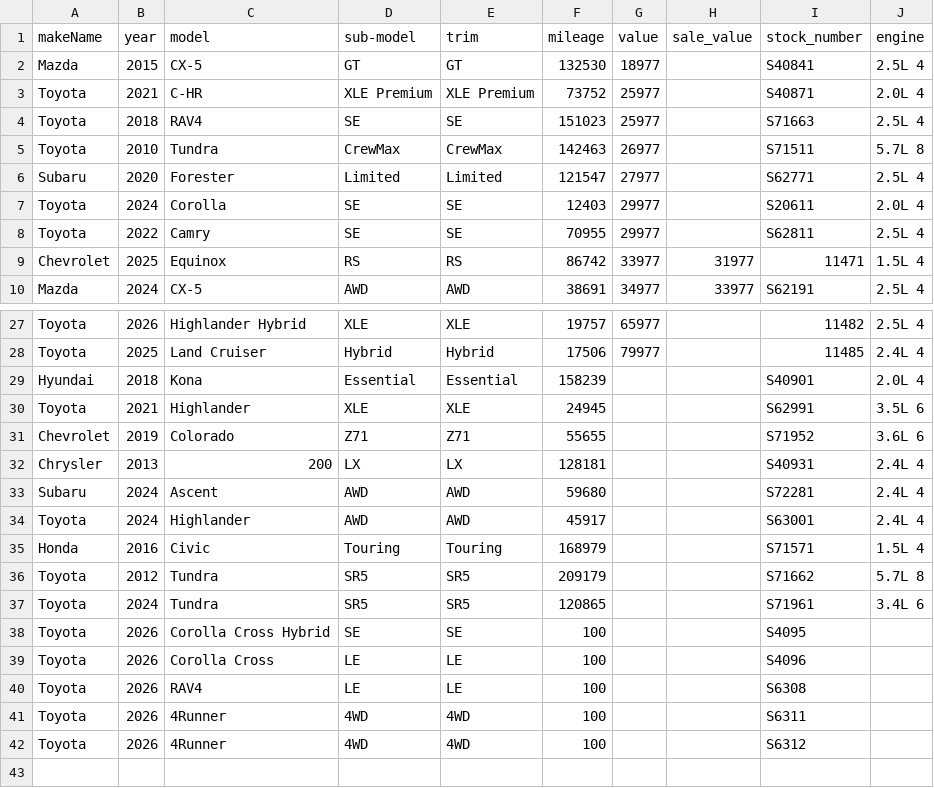
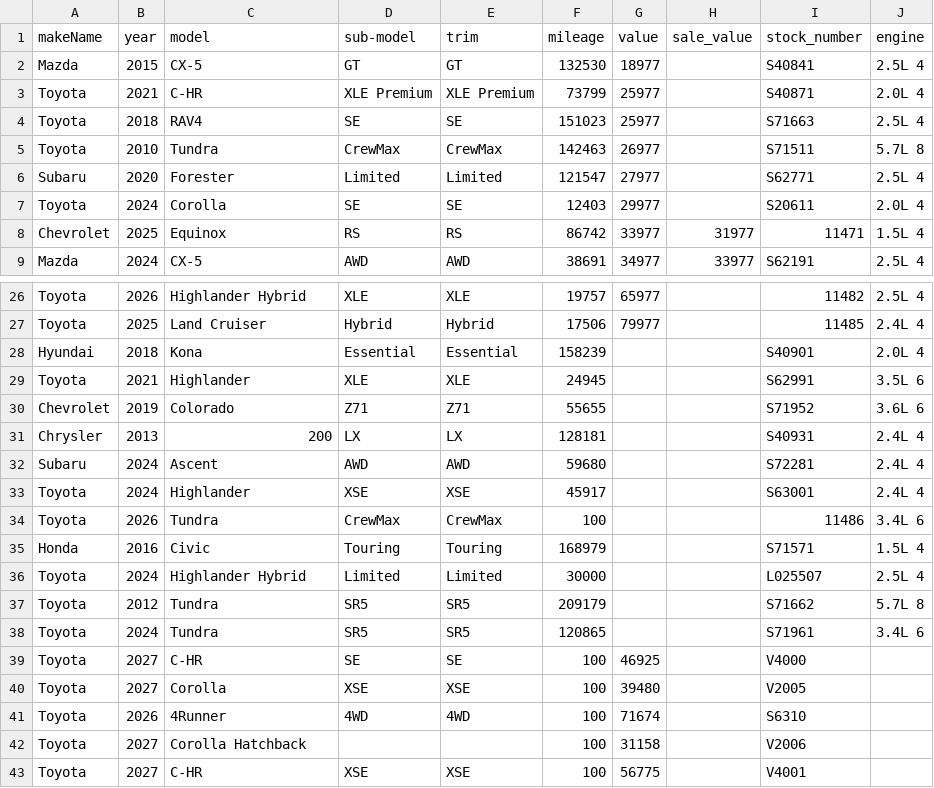
Before and after one commit to monilp28/RDTPDF, a CSV file: public/data/inventory.csv, drawn as a sheet; only a part is shown, gaps mark what is left out.

```diff
--- a/public/data/inventory.csv
+++ b/public/data/inventory.csv
@@ -2,3 +2,3 @@ makeName,year,model,sub-model,trim,mileage,value,sale_value,stock_number,engine
 Mazda,2015,CX-5,GT,GT,132530,18977,,S40841,2.5L 4
-Toyota,2021,C-HR,XLE Premium,XLE Premium,73752,25977,,S40871,2.0L 4
+Toyota,2021,C-HR,XLE Premium,XLE Premium,73799,25977,,S40871,2.0L 4
 Toyota,2018,RAV4,SE,SE,151023,25977,,S71663,2.5L 4
@@ -7,3 +7,2 @@ Subaru,2020,Forester,Limited,Limited,121547,27977,,S62771,2.5L 4
 Toyota,2024,Corolla,SE,SE,12403,29977,,S20611,2.0L 4
-Toyota,2022,Camry,SE,SE,70955,29977,,S62811,2.5L 4
 Chevrolet,2025,Equinox,RS,RS,86742,33977,31977,11471,1.5L 4
@@ -33,10 +32,12 @@ Chrysler,2013,200,LX,LX,128181,,,S40931,2.4L 4
 Subaru,2024,Ascent,AWD,AWD,59680,,,S72281,2.4L 4
-Toyota,2024,Highlander,AWD,AWD,45917,,,S63001,2.4L 4
+Toyota,2024,Highlander,XSE,XSE,45917,,,S63001,2.4L 4
+Toyota,2026,Tundra,CrewMax,CrewMax,100,,,11486,3.4L 6
 Honda,2016,Civic,Touring,Touring,168979,,,S71571,1.5L 4
+Toyota,2024,Highlander Hybrid,Limited,Limited,30000,,,L025507,2.5L 4
 Toyota,2012,Tundra,SR5,SR5,209179,,,S71662,5.7L 8
 Toyota,2024,Tundra,SR5,SR5,120865,,,S71961,3.4L 6
-Toyota,2026,Corolla Cross Hybrid,SE,SE,100,,,S4095,
-Toyota,2026,Corolla Cross,LE,LE,100,,,S4096,
-Toyota,2026,RAV4,LE,LE,100,,,S6308,
-Toyota,2026,4Runner,4WD,4WD,100,,,S6311,
-Toyota,2026,4Runner,4WD,4WD,100,,,S6312,
+Toyota,2027,C-HR,SE,SE,100,46925,,V4000,
+Toyota,2027,Corolla,XSE,XSE,100,39480,,V2005,
+Toyota,2026,4Runner,4WD,4WD,100,71674,,S6310,
+Toyota,2027,Corolla Hatchback,,,100,31158,,V2006,
+Toyota,2027,C-HR,XSE,XSE,100,56775,,V4001,
```
